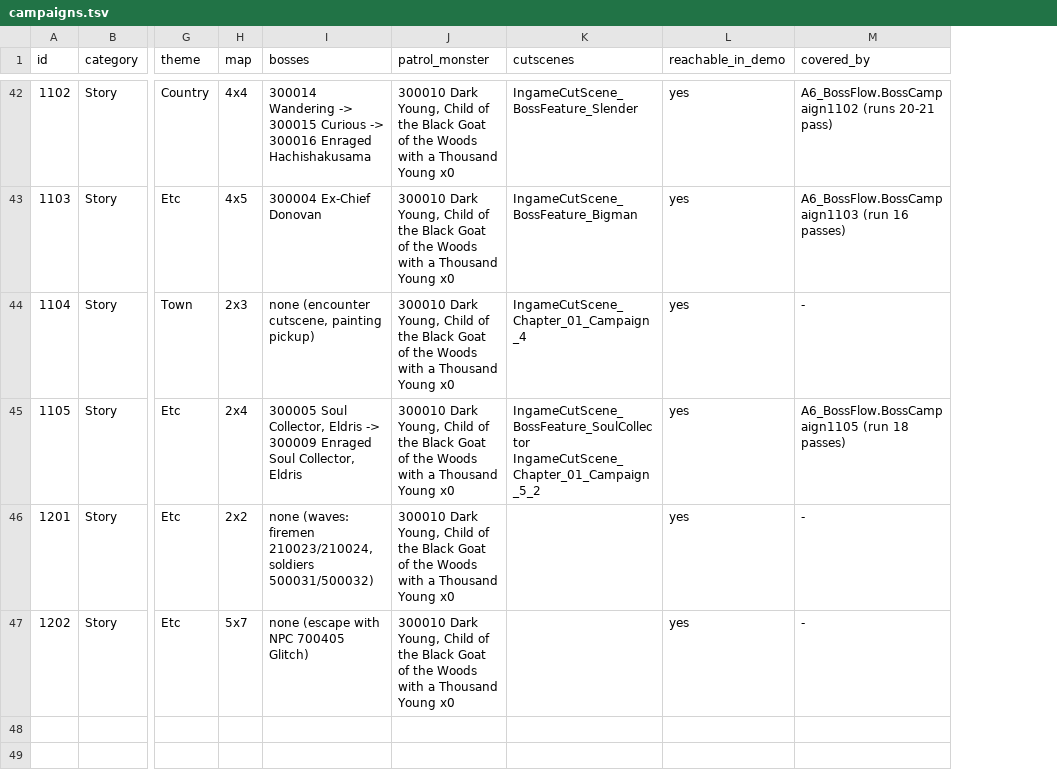
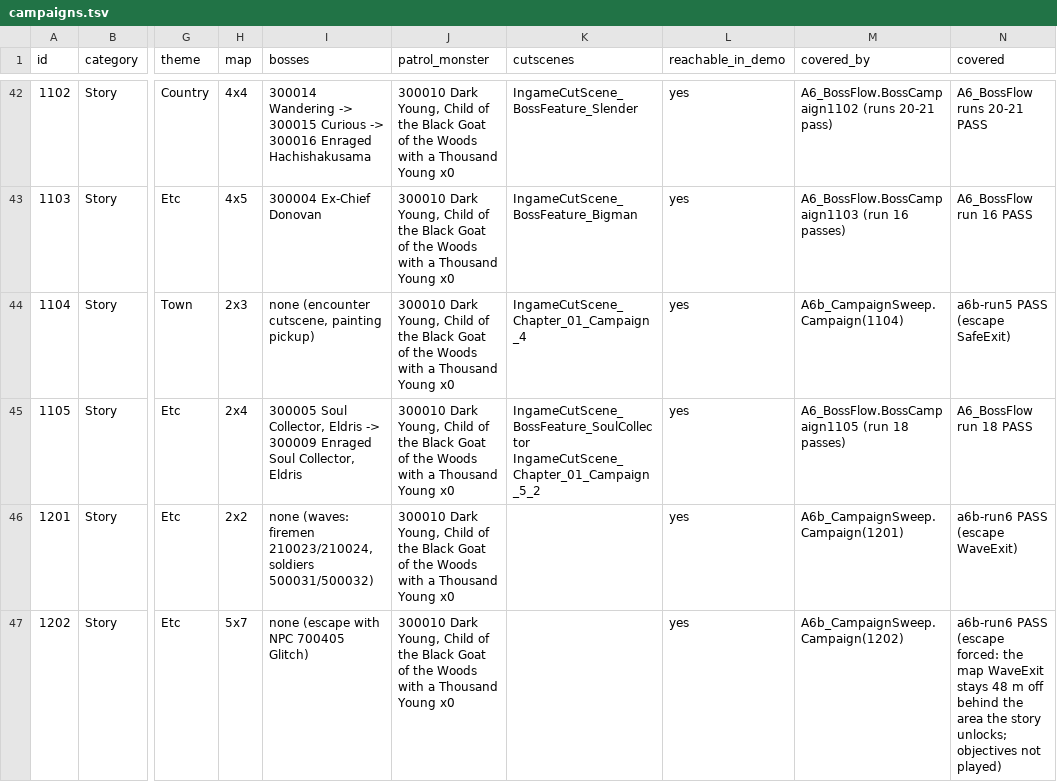
Before and after one commit to poke5121999-art/void-diver-unity, a TSV file: docs/review/a6/campaigns.tsv, drawn as a sheet; only a part is shown, gaps mark what is left out; the diff covers the shown part only; the diff names each change by its address in the sheet, - before the commit and + after, or states it on an @@ line.

```diff
--- a/docs/review/a6/campaigns.tsv
+++ b/docs/review/a6/campaigns.tsv
+column N (covered), rows 42-47: A6_BossFlow runs 20-21 PASS | A6_BossFlow run 16 PASS | a6b-run5 PASS (escape SafeExit) | A6_BossFlow run 18 PASS | a6b-run6 PASS (escape WaveExit) | a6b-run6 PASS (escape forced: the map WaveExit stays 48 m off behind the area the story unlocks; objectives not played)
-M44 (covered_by): -
+M44 (covered_by): A6b_CampaignSweep.Campaign(1104)
-M46 (covered_by): -
+M46 (covered_by): A6b_CampaignSweep.Campaign(1201)
-M47 (covered_by): -
+M47 (covered_by): A6b_CampaignSweep.Campaign(1202)
```
Also changed, not shown: 27 edited cells elsewhere in this file, 2 other files.
